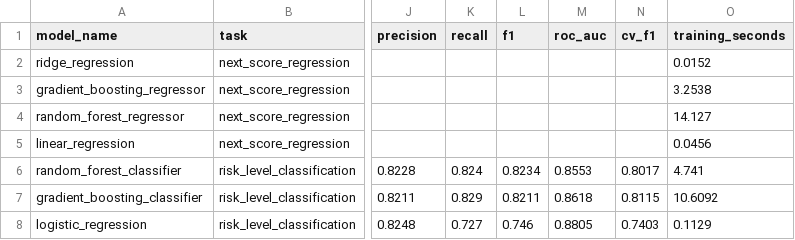
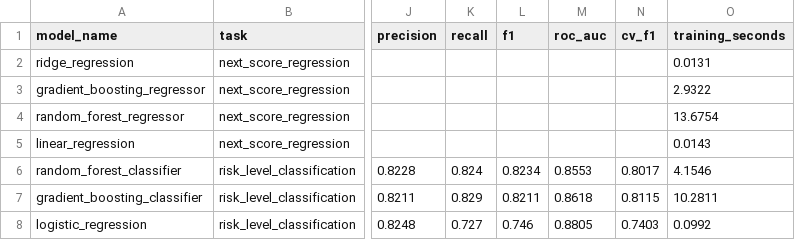
Before and after one commit to SakinduD/R26-SE-010, a CSV file: training/feedback_analytics/evaluation/predictive_model_comparison.csv, drawn as a sheet; only a part is shown, gaps mark what is left out; the diff names each change by its address in the sheet, - before the commit and + after, or states it on an @@ line.

Commit message:
update training timestamps and performance metrics in evaluation files

```diff
--- a/training/feedback_analytics/evaluation/predictive_model_comparison.csv
+++ b/training/feedback_analytics/evaluation/predictive_model_comparison.csv
-O2 (training_seconds): 0.0152
+O2 (training_seconds): 0.0131
-O3 (training_seconds): 3.2538
+O3 (training_seconds): 2.9322
-O4 (training_seconds): 14.127
+O4 (training_seconds): 13.6754
-O5 (training_seconds): 0.0456
+O5 (training_seconds): 0.0143
-O6 (training_seconds): 4.741
+O6 (training_seconds): 4.1546
-O7 (training_seconds): 10.6092
+O7 (training_seconds): 10.2811
-O8 (training_seconds): 0.1129
+O8 (training_seconds): 0.0992
```
Also changed, not shown: training/feedback_analytics/evaluation/sentiment_model_comparison.csv, training/feedback_analytics/evaluation/sentiment_model_comparison_glassdoor.csv, 3 other files.
